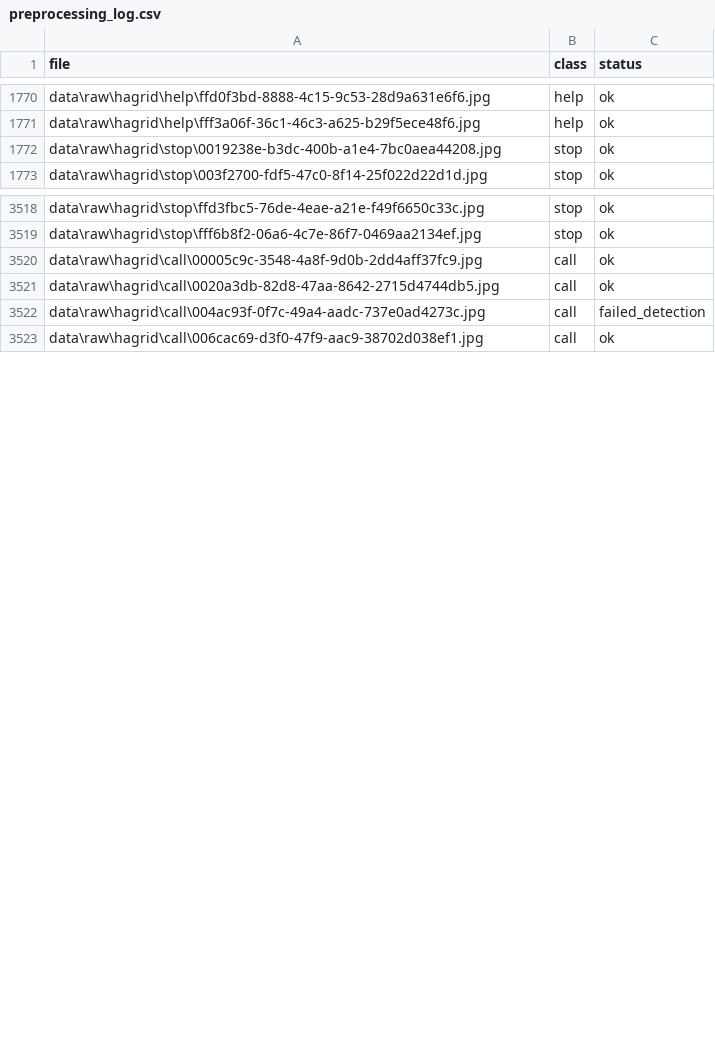
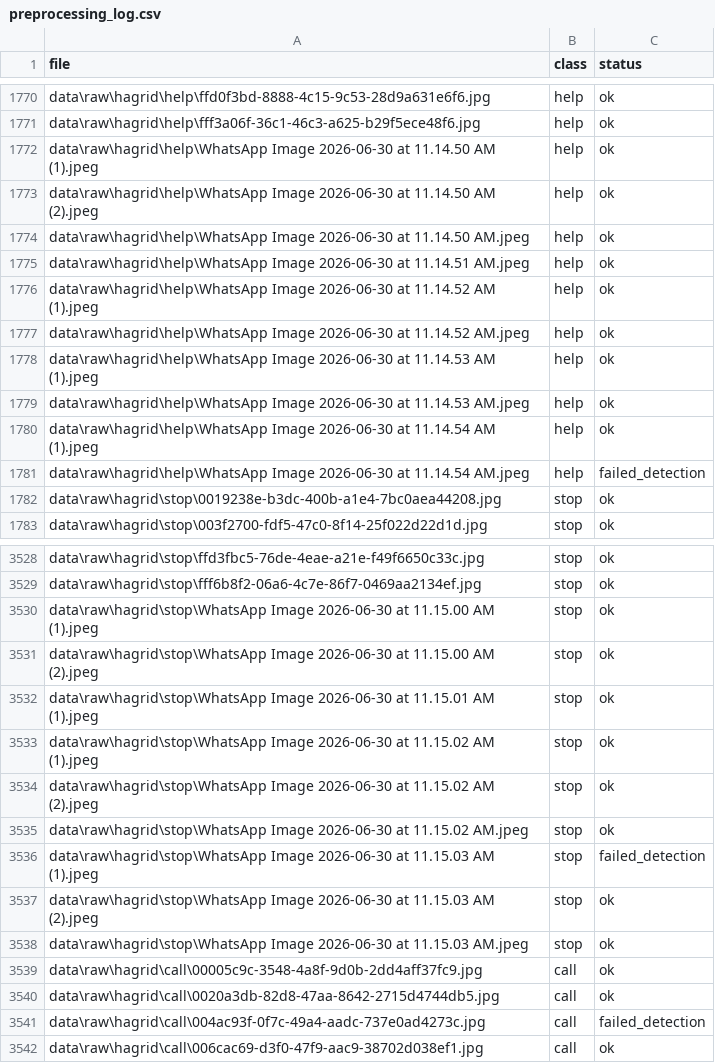
Before and after one commit to MohammadSakib1/womens-safety-gesture-app, a CSV file: ml-pipeline/hand_gesture_for-womens/ml_pipeline/data/reports/preprocessing_log.csv, drawn as a sheet; only a part is shown, gaps mark what is left out; the diff covers the shown part only; the diff names each change by its address in the sheet, - before the commit and + after, or states it on an @@ line.

Commit message:
Retrain model with additional captured images

```diff
--- a/ml-pipeline/hand_gesture_for-womens/ml_pipeline/data/reports/preprocessing_log.csv
+++ b/ml-pipeline/hand_gesture_for-womens/ml_pipeline/data/reports/preprocessing_log.csv
+row 1772: data\raw\hagrid\help\WhatsApp Image 2026-06-30 at 11.14.50 AM (1).jpeg | help | ok
+row 1773: data\raw\hagrid\help\WhatsApp Image 2026-06-30 at 11.14.50 AM (2).jpeg | help | ok
+row 1774: data\raw\hagrid\help\WhatsApp Image 2026-06-30 at 11.14.50 AM.jpeg | help | ok
+row 1775: data\raw\hagrid\help\WhatsApp Image 2026-06-30 at 11.14.51 AM.jpeg | help | ok
+row 1776: data\raw\hagrid\help\WhatsApp Image 2026-06-30 at 11.14.52 AM (1).jpeg | help | ok
+row 1777: data\raw\hagrid\help\WhatsApp Image 2026-06-30 at 11.14.52 AM.jpeg | help | ok
+row 1778: data\raw\hagrid\help\WhatsApp Image 2026-06-30 at 11.14.53 AM (1).jpeg | help | ok
+row 1779: data\raw\hagrid\help\WhatsApp Image 2026-06-30 at 11.14.53 AM.jpeg | help | ok
+row 1780: data\raw\hagrid\help\WhatsApp Image 2026-06-30 at 11.14.54 AM (1).jpeg | help | ok
+row 1781: data\raw\hagrid\help\WhatsApp Image 2026-06-30 at 11.14.54 AM.jpeg | help | failed_detection
+row 3530: data\raw\hagrid\stop\WhatsApp Image 2026-06-30 at 11.15.00 AM (1).jpeg | stop | ok
+row 3531: data\raw\hagrid\stop\WhatsApp Image 2026-06-30 at 11.15.00 AM (2).jpeg | stop | ok
+row 3532: data\raw\hagrid\stop\WhatsApp Image 2026-06-30 at 11.15.01 AM (1).jpeg | stop | ok
+row 3533: data\raw\hagrid\stop\WhatsApp Image 2026-06-30 at 11.15.02 AM (1).jpeg | stop | ok
+row 3534: data\raw\hagrid\stop\WhatsApp Image 2026-06-30 at 11.15.02 AM (2).jpeg | stop | ok
+row 3535: data\raw\hagrid\stop\WhatsApp Image 2026-06-30 at 11.15.02 AM.jpeg | stop | ok
+row 3536: data\raw\hagrid\stop\WhatsApp Image 2026-06-30 at 11.15.03 AM (1).jpeg | stop | failed_detection
+row 3537: data\raw\hagrid\stop\WhatsApp Image 2026-06-30 at 11.15.03 AM (2).jpeg | stop | ok
+row 3538: data\raw\hagrid\stop\WhatsApp Image 2026-06-30 at 11.15.03 AM.jpeg | stop | ok
```
Also changed, not shown: 20 added rows elsewhere in this file, ml-pipeline/hand_gesture_for-womens/ml_pipeline/outputs/metrics/classification_report.csv, ml-pipeline/hand_gesture_for-womens/ml_pipeline/outputs/metrics/training_log.csv, 12 other files.
